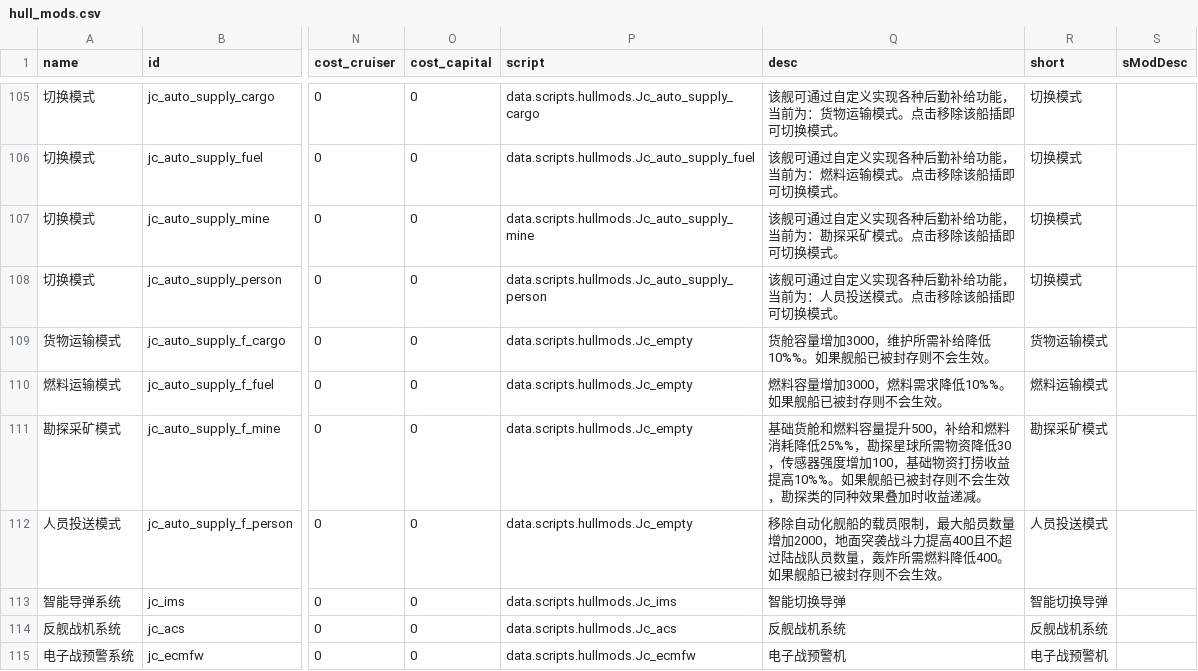
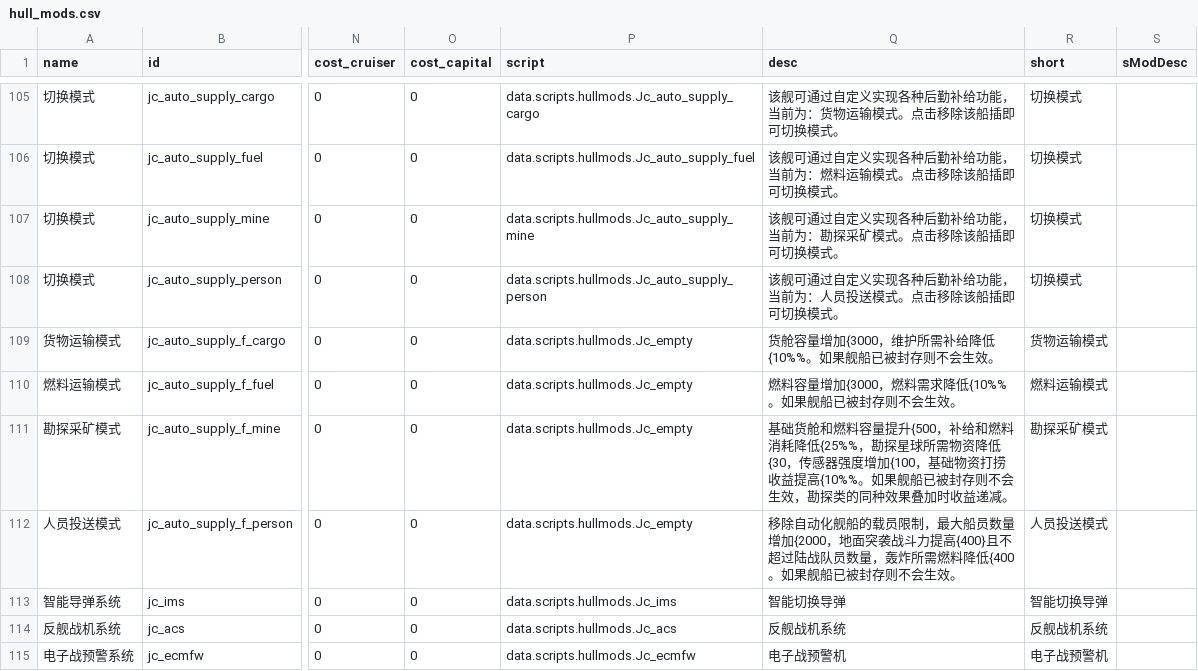
Before and after one commit to JCan2233/SF, a CSV file: data/hullmods/hull_mods.csv, drawn as a sheet; only a part is shown, gaps mark what is left out; the diff covers the shown part only; the diff names each change by its address in the sheet, - before the commit and + after, or states it on an @@ line.

```diff
--- a/data/hullmods/hull_mods.csv
+++ b/data/hullmods/hull_mods.csv
-Q109 (desc): 货舱容量增加3000，维护所需补给降低10%%。如果舰船已被封存则不会生效。
+Q109 (desc): 货舱容量增加{3000，维护所需补给降低{10%%。如果舰船已被封存则不会生效。
-Q110 (desc): 燃料容量增加3000，燃料需求降低10%%。如果舰船已被封存则不会生效。
+Q110 (desc): 燃料容量增加{3000，燃料需求降低{10%%。如果舰船已被封存则不会生效。
-Q111 (desc): …容量提升500，补给和燃料消耗降低25%%，勘探星球所需物资降低30，传感器强度增加100，基础物资打捞收益提高10%%。如果舰…
+Q111 (desc): …容量提升{500，补给和燃料消耗降低{25%%，勘探星球所需物资降低{30，传感器强度增加{100，基础物资打捞收益提高{10%%。如果舰…
-Q112 (desc): …数量增加2000，地面突袭战斗力提高400且不超过陆战队员数量，轰炸所需燃料降低400。如果舰…
+Q112 (desc): …数量增加{2000，地面突袭战斗力提高{400}且不超过陆战队员数量，轰炸所需燃料降低{400。如果舰…
```
Also changed, not shown: 17 edited cells elsewhere in this file, data/campaign/rules.csv, data/campaign/special_items.csv, 16 other files.
